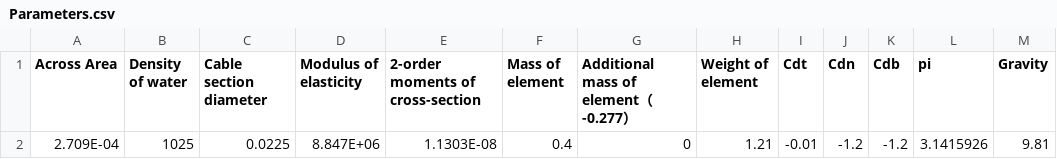
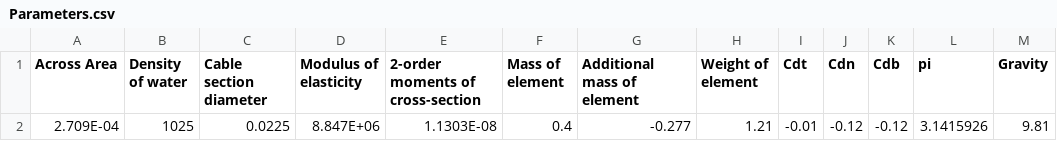
Before and after one commit to Lin912/Citrine5, a CSV file: Citrine5/csv/Parameters.csv, drawn as a sheet.

Commit message:
modified:   Citrine5/Cpp/MNQ.cpp 	modified:   Citrine5/Data/Ynew.txt 	modified:   Citrine5/Data/deltaY.txt 	modified:   Citrine5/Data/fx.txt 	modified:   Citrine5/Data/loadjac.txt 	modified:   Citrine5/csv/Parameters.csv 	modified:   Citrine5/csv/TowedObject.csv 	modified:   Citrine5/csv/output.csv 	modified:   Citrine5/exe/Citrine5.exe

```diff
--- a/Citrine5/csv/Parameters.csv
+++ b/Citrine5/csv/Parameters.csv
@@ -1,2 +1,2 @@
-Across Area,Density of water,Cable section diameter,Modulus of elasticity,2-order moments of cross-section,Mass of element,Additional mass of element（-0.277）,Weight of element,Cdt,Cdn,Cdb,pi,Gravity
-2.709E-04,1025,0.0225,8.847E+06,1.1303E-08,0.4,0,1.21,-0.01,-1.2,-1.2,3.1415926,9.81
+Across Area,Density of water,Cable section diameter,Modulus of elasticity,2-order moments of cross-section,Mass of element,Additional mass of element,Weight of element,Cdt,Cdn,Cdb,pi,Gravity
+2.709E-04,1025,0.0225,8.847E+06,1.1303E-08,0.4,-0.277,1.21,-0.01,-0.12,-0.12,3.1415926,9.81
```
Also changed, not shown: 7 other files.
